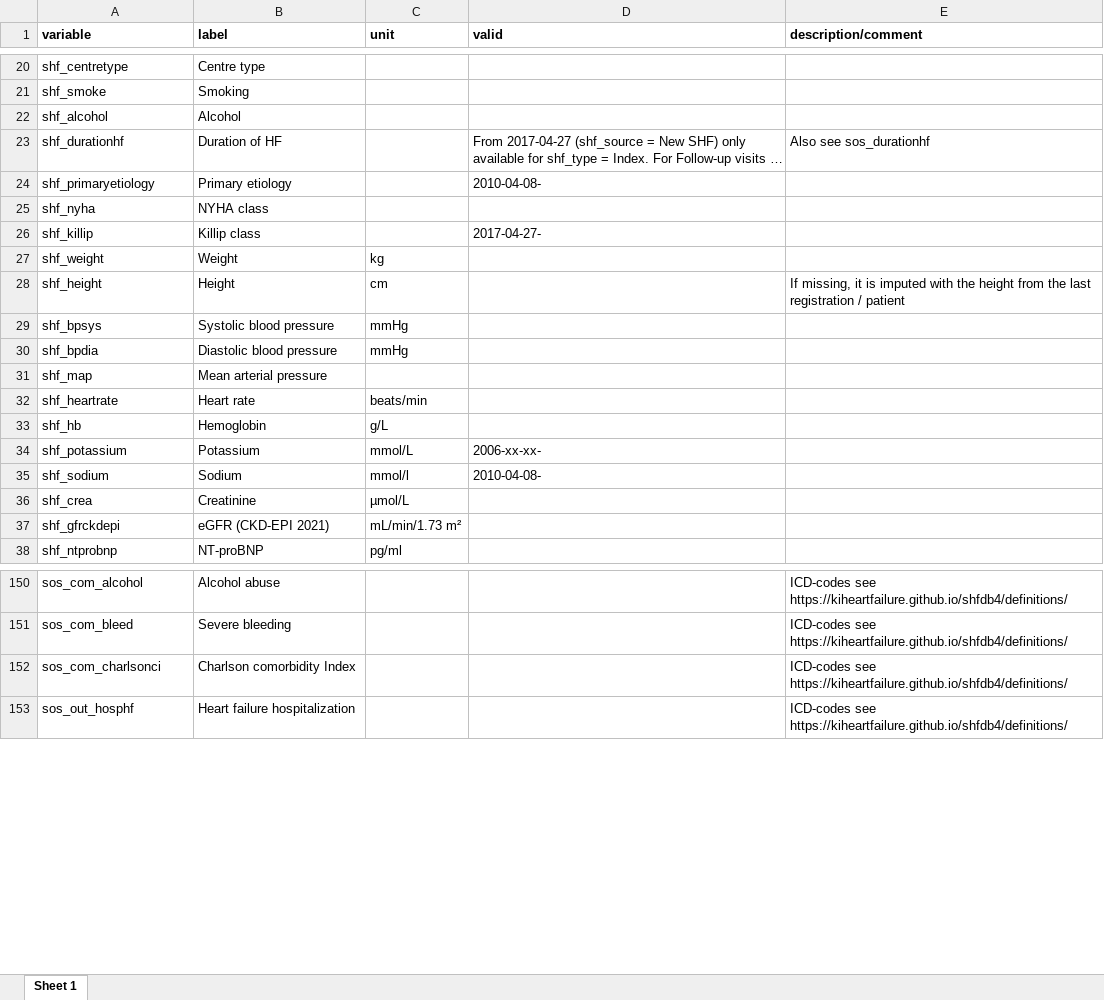
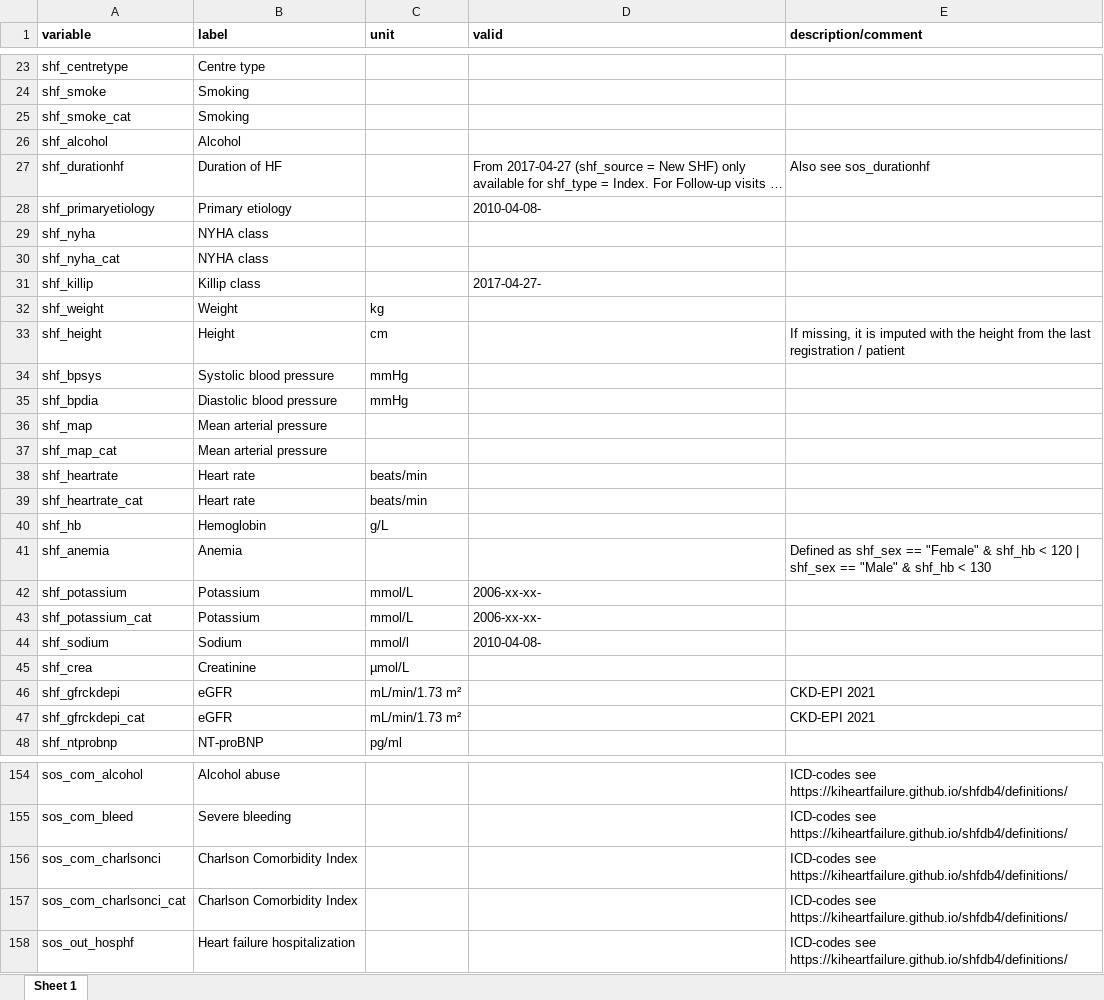
Before and after one commit to KIHeartFailure/shfdb4dm, an Excel workbook: metadata/meta_variables.xlsx, sheet Sheet 1, drawn as a sheet; only a part is shown, gaps mark what is left out; long unchanged cells end in …; values as stored, in another font and other column widths than the file's, no borders; addresses are those after the commit; the diff covers the shown part only; the diff names each change by its address in the sheet, - before the commit and + after, or states it on an @@ line.

```diff
--- a/metadata/meta_variables.xlsx (sheet Sheet 1)
+++ b/metadata/meta_variables.xlsx (sheet Sheet 1)
@@ row 98 moved to row 25: shf_smoke_cat @@
@@ row 96 moved to row 30: shf_nyha_cat @@
@@ row 100 moved to row 37: shf_map_cat @@
@@ row 102 moved to row 39: shf_heartrate_cat @@
+row 41: shf_anemia | Anemia |  |  | Defined as shf_sex == "Female" & shf_hb < 120 | shf_sex == "Male" & shf_hb < 130
+row 43: shf_potassium_cat | Potassium | mmol/L | 2006-xx-xx-
-B46 (label): eGFR (CKD-EPI 2021)
+B46 (label): eGFR
-E46 (description/comment): (empty)
+E46 (description/comment): CKD-EPI 2021
+row 47: shf_gfrckdepi_cat | eGFR | mL/min/1.73 m² |  | CKD-EPI 2021
-B156 (label): Charlson comorbidity Index
+B156 (label): Charlson Comorbidity Index
+row 157: sos_com_charlsonci_cat | Charlson Comorbidity Index |  |  | ICD-codes see https://kiheartfailure.github.io/shfdb4/definitions/
```
Also changed, not shown: 4 added rows, 3 removed rows, 3 moved rows and 7 edited cells elsewhere in this sheet, metadata/tmp_meta_variables.xlsx, 19 other files.
